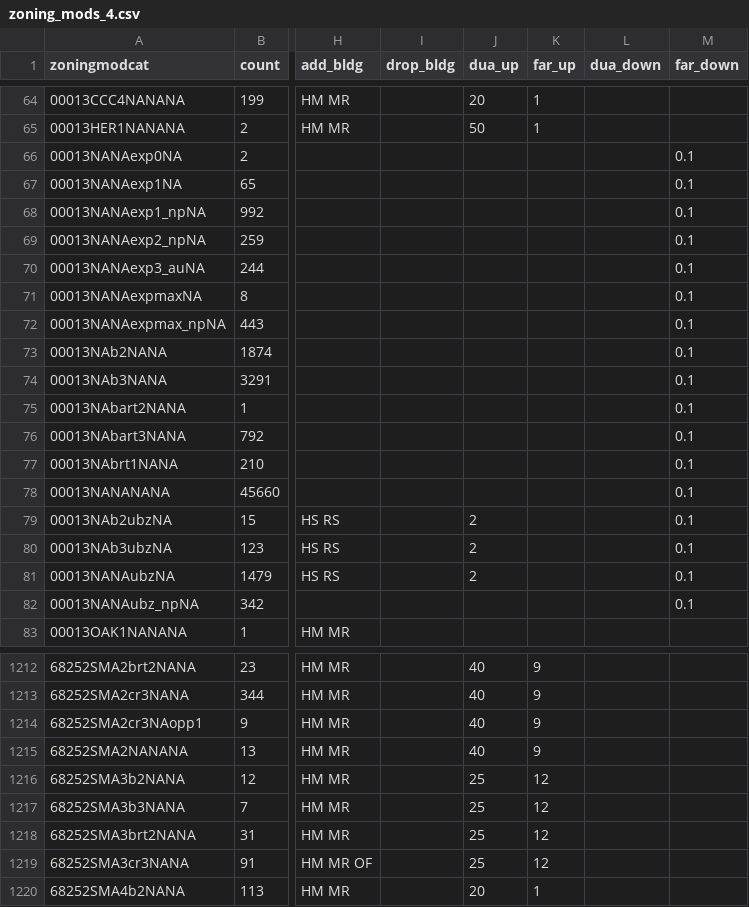
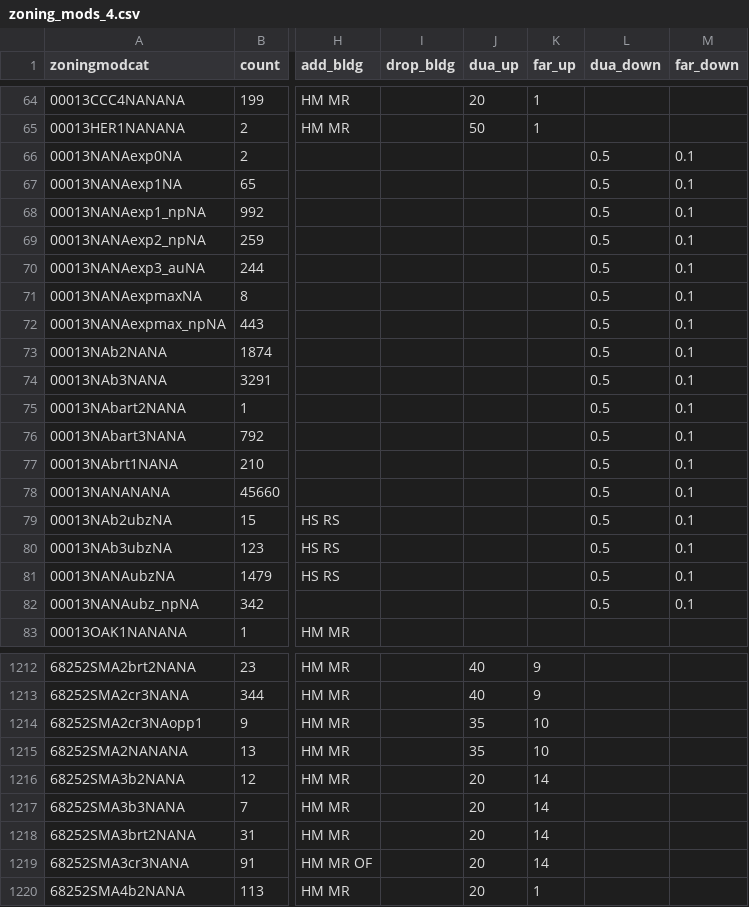
Before and after one commit to UDST/bayarea_urbansim, a CSV file: data/zoning_mods_4.csv, drawn as a sheet; only a part is shown, gaps mark what is left out; the diff covers the shown part only; the diff names each change by its address in the sheet, - before the commit and + after, or states it on an @@ line.

Commit message:
switch zoning mods 4
lots of lowering in some uninc

```diff
--- a/data/zoning_mods_4.csv
+++ b/data/zoning_mods_4.csv
-L66:L82 (dua_down): (empty)
+L66:L82 (dua_down): 0.5
-J79:J81 (dua_up): 2
+J79:J81 (dua_up): (empty)
-J1214:J1215 (dua_up): 40
+J1214:J1215 (dua_up): 35
-K1214:K1215 (far_up): 9
+K1214:K1215 (far_up): 10
-J1216:J1219 (dua_up): 25
+J1216:J1219 (dua_up): 20
-K1216:K1219 (far_up): 12
+K1216:K1219 (far_up): 14
```
Also changed, not shown: 74 edited cells elsewhere in this file.
